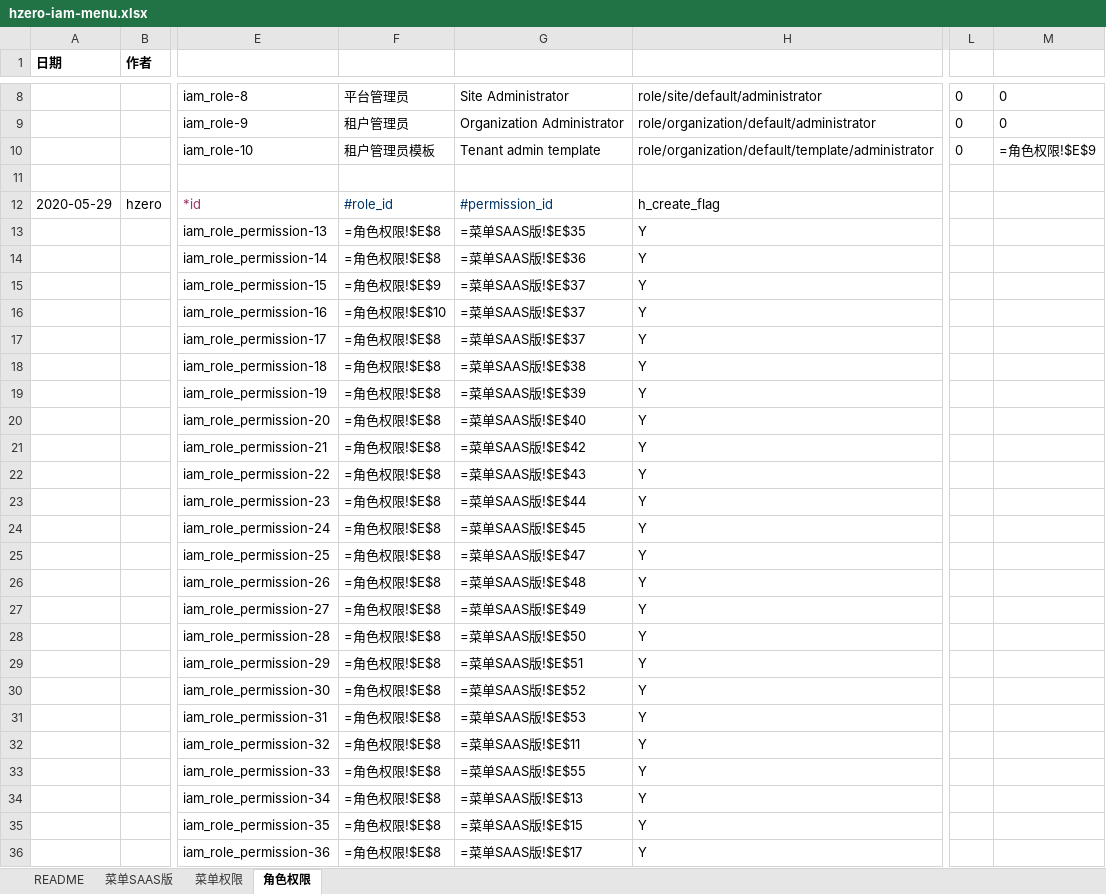
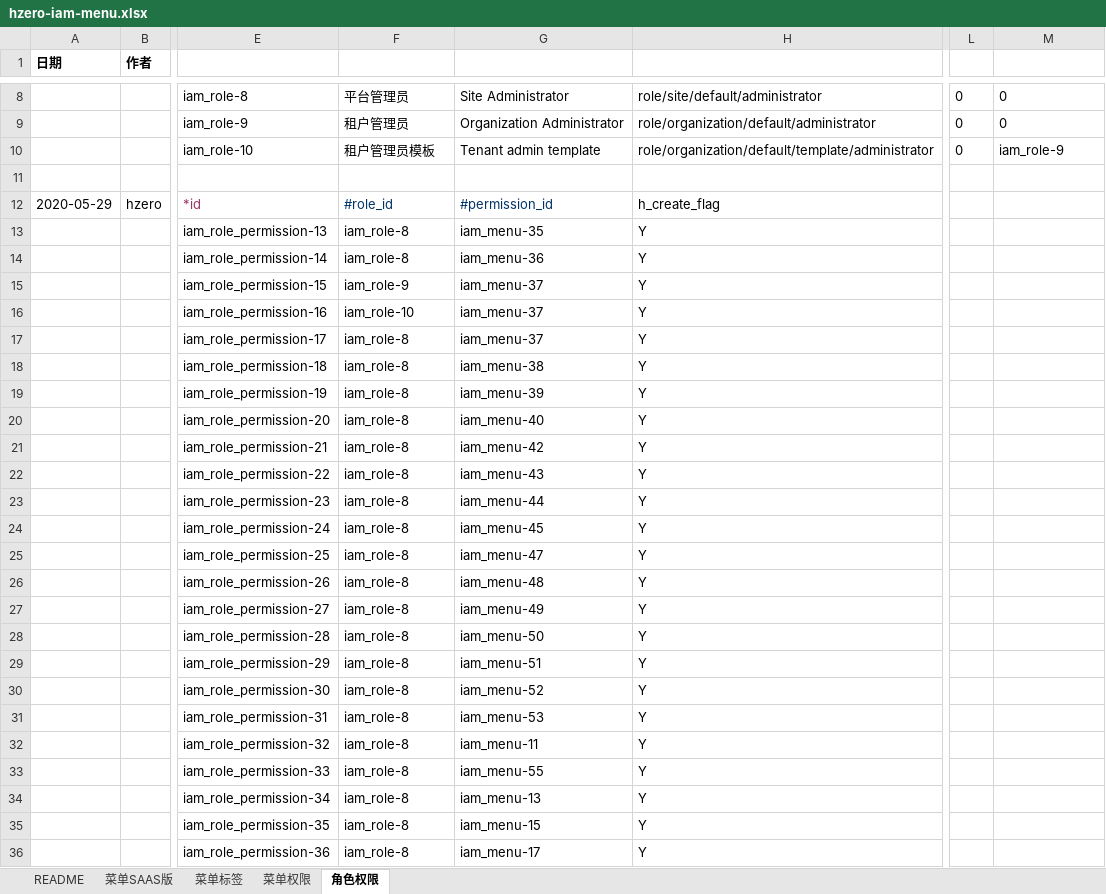
Before and after one commit to open-hand/choerodon-admin, an Excel workbook: src/main/resources/script/db/init-data/hzero_admin/hzero_platform/hzero-iam-menu.xlsx, sheet 角色权限, drawn as a sheet; only a part is shown, gaps mark what is left out; values as stored, in another font and other column widths than the file's, no borders; formulas without a stored value are shown as written; the diff covers the shown part only; the diff names each change by its address in the sheet, - before the commit and + after, or states it on an @@ line.

```diff
--- a/src/main/resources/script/db/init-data/hzero_admin/hzero_platform/hzero-iam-menu.xlsx (sheet 角色权限)
+++ b/src/main/resources/script/db/init-data/hzero_admin/hzero_platform/hzero-iam-menu.xlsx (sheet 角色权限)
+sheet tab: 菜单标签
-M10: =角色权限!$E$9
+M10: iam_role-9
-F13:F14: =角色权限!$E$8
+F13:F14: iam_role-8
-G13: =菜单SAAS版!$E$35
+G13: iam_menu-35
-G14: =菜单SAAS版!$E$36
+G14: iam_menu-36
-F15: =角色权限!$E$9
+F15: iam_role-9
-G15:G17: =菜单SAAS版!$E$37
+G15:G17: iam_menu-37
-F16: =角色权限!$E$10
+F16: iam_role-10
-F17:F36: =角色权限!$E$8
+F17:F36: iam_role-8
-G18: =菜单SAAS版!$E$38
+G18: iam_menu-38
-G19: =菜单SAAS版!$E$39
+G19: iam_menu-39
-G20: =菜单SAAS版!$E$40
+G20: iam_menu-40
-G21: =菜单SAAS版!$E$42
+G21: iam_menu-42
-G22: =菜单SAAS版!$E$43
+G22: iam_menu-43
-G23: =菜单SAAS版!$E$44
+G23: iam_menu-44
-G24: =菜单SAAS版!$E$45
+G24: iam_menu-45
-G25: =菜单SAAS版!$E$47
+G25: iam_menu-47
-G26: =菜单SAAS版!$E$48
+G26: iam_menu-48
-G27: =菜单SAAS版!$E$49
+G27: iam_menu-49
-G28: =菜单SAAS版!$E$50
+G28: iam_menu-50
-G29: =菜单SAAS版!$E$51
+G29: iam_menu-51
-G30: =菜单SAAS版!$E$52
+G30: iam_menu-52
-G31: =菜单SAAS版!$E$53
+G31: iam_menu-53
-G32: =菜单SAAS版!$E$11
+G32: iam_menu-11
-G33: =菜单SAAS版!$E$55
+G33: iam_menu-55
-G34: =菜单SAAS版!$E$13
+G34: iam_menu-13
-G35: =菜单SAAS版!$E$15
+G35: iam_menu-15
-G36: =菜单SAAS版!$E$17
+G36: iam_menu-17
```
Also changed, not shown: 46 edited cells elsewhere in this sheet, sheet 菜单权限, sheet 菜单SAAS版.
